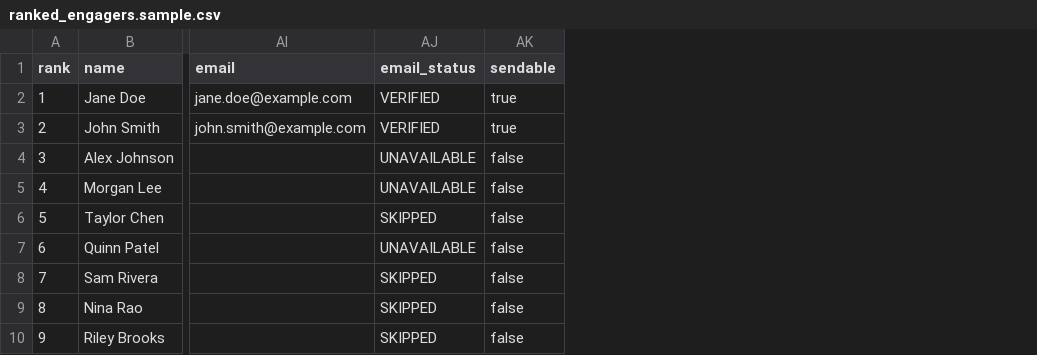
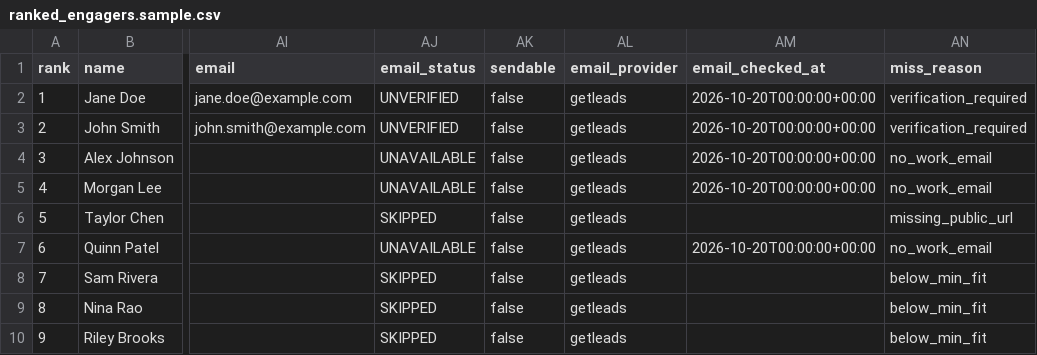
Before and after one commit to automatewithuday/linkedin-competitor-icp-scorer, a CSV file: examples/ranked_engagers.sample.csv, drawn as a sheet; only a part is shown, gaps mark what is left out; the diff names each change by its address in the sheet, - before the commit and + after, or states it on an @@ line.

Commit message:
Replace Prospeo with cached GetLeads work-email discovery

```diff
--- a/examples/ranked_engagers.sample.csv
+++ b/examples/ranked_engagers.sample.csv
+column AL (email_provider), rows 2-10: all getleads
+column AM (email_checked_at), rows 2-7: 2026-10-20T00:00:00+00:00 | 2026-10-20T00:00:00+00:00 | 2026-10-20T00:00:00+00:00 | 2026-10-20T00:00:00+00:00 |  | 2026-10-20T00:00:00+00:00
+column AN (miss_reason), rows 2-10: verification_required | verification_required | no_work_email | no_work_email | missing_public_url | no_work_email | below_min_fit | below_min_fit | below_min_fit
-AJ2:AJ3 (email_status): VERIFIED
+AJ2:AJ3 (email_status): UNVERIFIED
-AK2:AK3 (sendable): true
+AK2:AK3 (sendable): false
```
Also changed, not shown: 16 other files.
